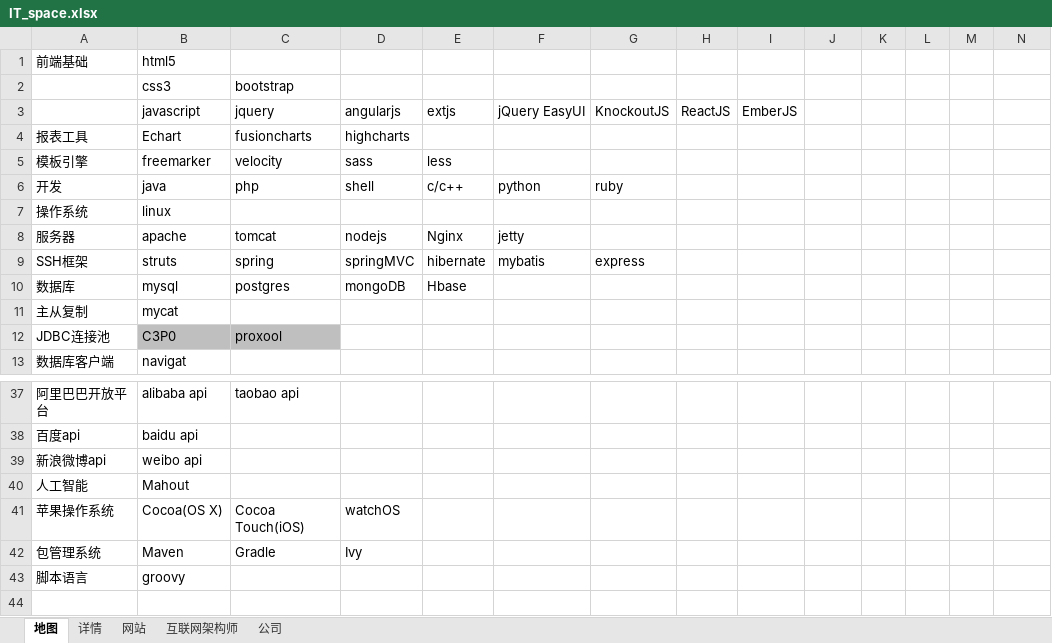
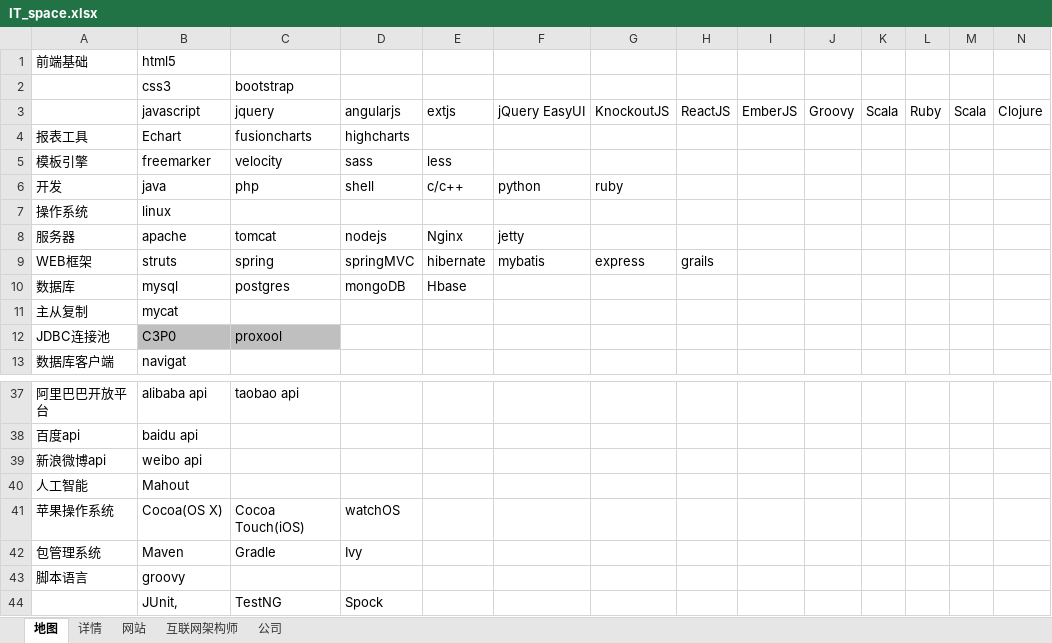
Before and after one commit to vagrantabc/IT_space, an Excel workbook: IT_space.xlsx, sheet 地图, drawn as a sheet; only a part is shown, gaps mark what is left out; values as stored, in another font and other column widths than the file's, no borders; the diff names each change by its address in the sheet, - before the commit and + after, or states it on an @@ line.

Commit message:
20160725

```diff
--- a/IT_space.xlsx (sheet 地图)
+++ b/IT_space.xlsx (sheet 地图)
-J3: (empty)
+J3: Groovy
-K3: (empty)
+K3: Scala
-L3: (empty)
+L3: Ruby
-M3: (empty)
+M3: Scala
-N3: (empty)
+N3: Clojure
-A9: SSH框架
+A9: WEB框架
-H9: (empty)
+H9: grails
+row 44:  | JUnit, | TestNG | Spock
```
Also changed, not shown: sheet 详情, sheet 网站.
